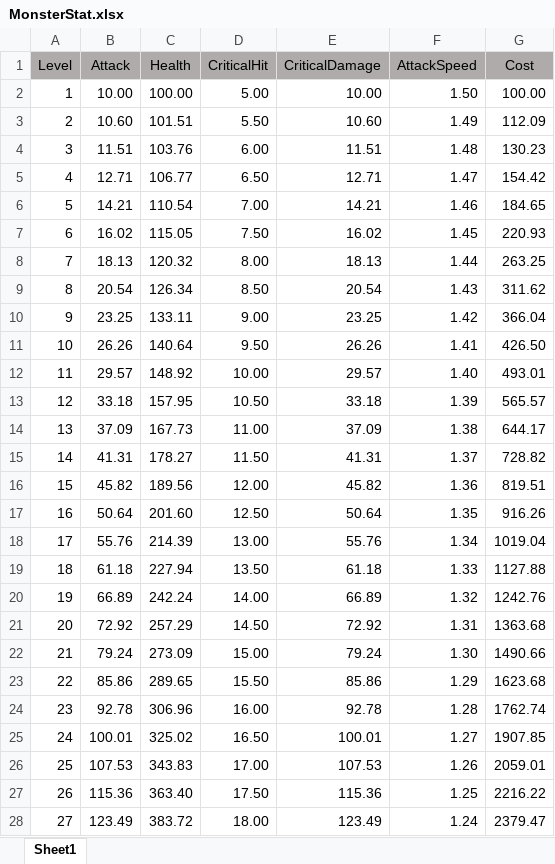
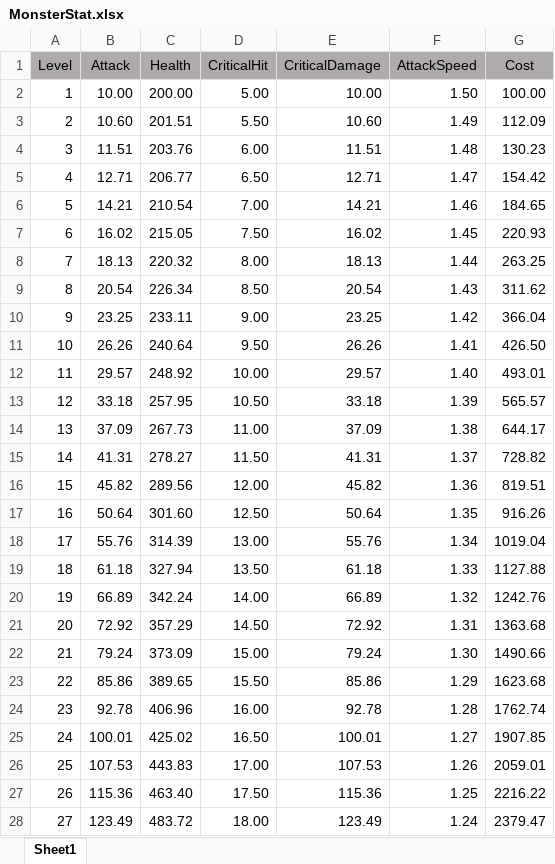
Before and after one commit to Zeratul8/ProjectBlue1, an Excel workbook: ProjectBlue1/Assets/StreamingAssets/Excel/MonsterStat.xlsx, sheet Sheet1, drawn as a sheet; only a part is shown; values as stored, in another font and other column widths than the file's, no borders; the diff covers the shown part only; the diff names each change by its address in the sheet, - before the commit and + after, or states it on an @@ line.

```diff
--- a/ProjectBlue1/Assets/StreamingAssets/Excel/MonsterStat.xlsx (sheet Sheet1)
+++ b/ProjectBlue1/Assets/StreamingAssets/Excel/MonsterStat.xlsx (sheet Sheet1)
-C2 (Health): 100.00
+C2 (Health): 200.00
-C3 (Health): 101.51
+C3 (Health): 201.51
-C4 (Health): 103.76
+C4 (Health): 203.76
-C5 (Health): 106.77
+C5 (Health): 206.77
-C6 (Health): 110.54
+C6 (Health): 210.54
-C7 (Health): 115.05
+C7 (Health): 215.05
-C8 (Health): 120.32
+C8 (Health): 220.32
-C9 (Health): 126.34
+C9 (Health): 226.34
-C10 (Health): 133.11
+C10 (Health): 233.11
-C11 (Health): 140.64
+C11 (Health): 240.64
-C12 (Health): 148.92
+C12 (Health): 248.92
-C13 (Health): 157.95
+C13 (Health): 257.95
-C14 (Health): 167.73
+C14 (Health): 267.73
-C15 (Health): 178.27
+C15 (Health): 278.27
-C16 (Health): 189.56
+C16 (Health): 289.56
-C17 (Health): 201.60
+C17 (Health): 301.60
-C18 (Health): 214.39
+C18 (Health): 314.39
-C19 (Health): 227.94
+C19 (Health): 327.94
-C20 (Health): 242.24
+C20 (Health): 342.24
-C21 (Health): 257.29
+C21 (Health): 357.29
-C22 (Health): 273.09
+C22 (Health): 373.09
-C23 (Health): 289.65
+C23 (Health): 389.65
-C24 (Health): 306.96
+C24 (Health): 406.96
-C25 (Health): 325.02
+C25 (Health): 425.02
-C26 (Health): 343.83
+C26 (Health): 443.83
-C27 (Health): 363.40
+C27 (Health): 463.40
-C28 (Health): 383.72
+C28 (Health): 483.72
```
Also changed, not shown: 973 edited cells elsewhere in this sheet, ProjectBlue1/Assets/StreamingAssets/Excel/PlayerStat.xlsx, 3 other files.
